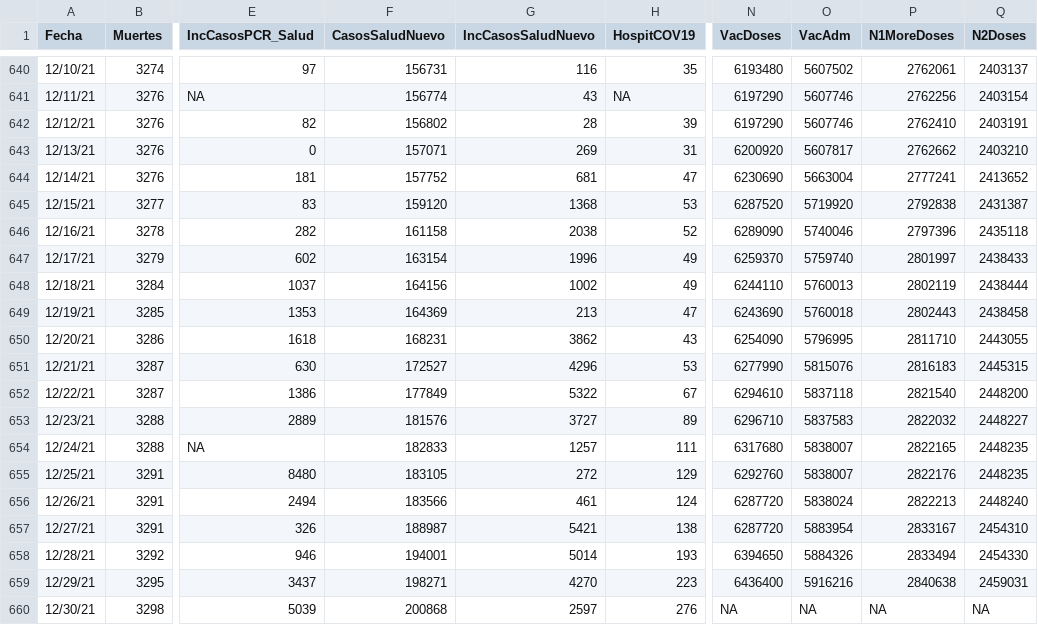
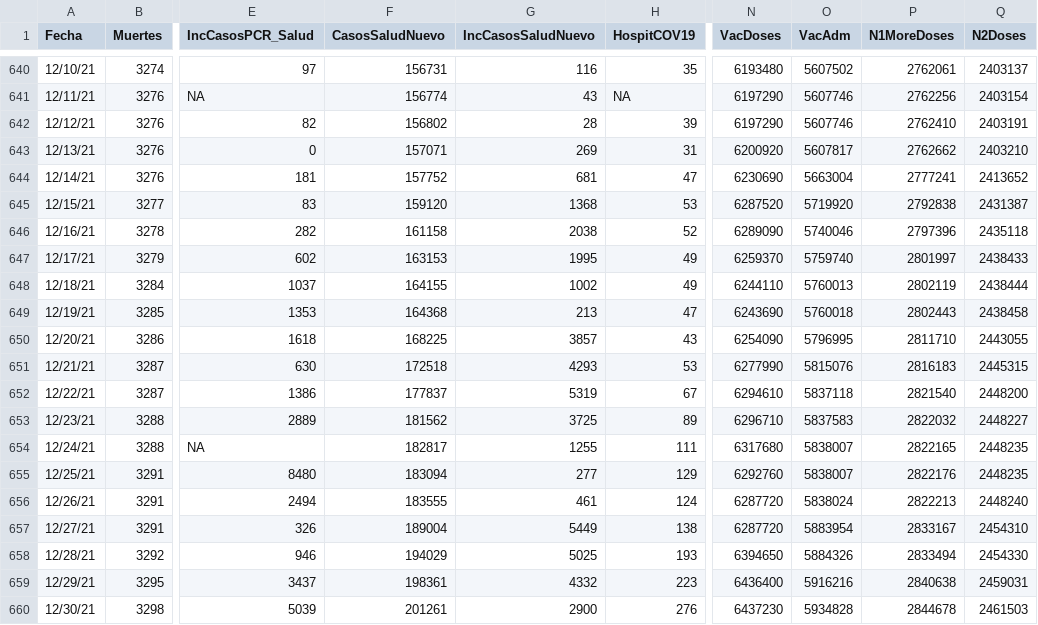
Before and after one commit to rafalab/covidpr, a CSV file: data/DatosMortalidad.csv, drawn as a sheet; only a part is shown, gaps mark what is left out; the diff covers the shown part only; the diff names each change by its address in the sheet, - before the commit and + after, or states it on an @@ line.

Commit message:
Add files via upload

```diff
--- a/data/DatosMortalidad.csv
+++ b/data/DatosMortalidad.csv
-F647 (CasosSaludNuevo): 163154
+F647 (CasosSaludNuevo): 163153
-G647 (IncCasosSaludNuevo): 1996
+G647 (IncCasosSaludNuevo): 1995
-F648 (CasosSaludNuevo): 164156
+F648 (CasosSaludNuevo): 164155
-F649 (CasosSaludNuevo): 164369
+F649 (CasosSaludNuevo): 164368
-F650 (CasosSaludNuevo): 168231
+F650 (CasosSaludNuevo): 168225
-G650 (IncCasosSaludNuevo): 3862
+G650 (IncCasosSaludNuevo): 3857
-F651 (CasosSaludNuevo): 172527
+F651 (CasosSaludNuevo): 172518
-G651 (IncCasosSaludNuevo): 4296
+G651 (IncCasosSaludNuevo): 4293
-F652 (CasosSaludNuevo): 177849
+F652 (CasosSaludNuevo): 177837
-G652 (IncCasosSaludNuevo): 5322
+G652 (IncCasosSaludNuevo): 5319
-F653 (CasosSaludNuevo): 181576
+F653 (CasosSaludNuevo): 181562
-G653 (IncCasosSaludNuevo): 3727
+G653 (IncCasosSaludNuevo): 3725
-F654 (CasosSaludNuevo): 182833
+F654 (CasosSaludNuevo): 182817
-G654 (IncCasosSaludNuevo): 1257
+G654 (IncCasosSaludNuevo): 1255
-F655 (CasosSaludNuevo): 183105
+F655 (CasosSaludNuevo): 183094
-G655 (IncCasosSaludNuevo): 272
+G655 (IncCasosSaludNuevo): 277
-F656 (CasosSaludNuevo): 183566
+F656 (CasosSaludNuevo): 183555
-F657 (CasosSaludNuevo): 188987
+F657 (CasosSaludNuevo): 189004
-G657 (IncCasosSaludNuevo): 5421
+G657 (IncCasosSaludNuevo): 5449
-F658 (CasosSaludNuevo): 194001
+F658 (CasosSaludNuevo): 194029
-G658 (IncCasosSaludNuevo): 5014
+G658 (IncCasosSaludNuevo): 5025
-F659 (CasosSaludNuevo): 198271
+F659 (CasosSaludNuevo): 198361
-G659 (IncCasosSaludNuevo): 4270
+G659 (IncCasosSaludNuevo): 4332
-F660 (CasosSaludNuevo): 200868
+F660 (CasosSaludNuevo): 201261
-G660 (IncCasosSaludNuevo): 2597
+G660 (IncCasosSaludNuevo): 2900
-N660 (VacDoses): NA
+N660 (VacDoses): 6437230
-O660 (VacAdm): NA
+O660 (VacAdm): 5934828
-P660 (N1MoreDoses): NA
+P660 (N1MoreDoses): 2844678
-Q660 (N2Doses): NA
+Q660 (N2Doses): 2461503
```
Also changed, not shown: 1 added row and 30 edited cells elsewhere in this file.
